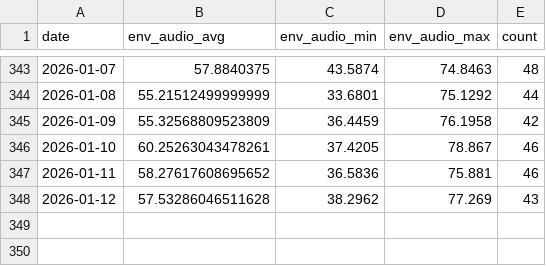
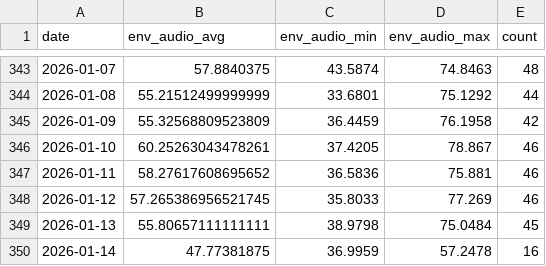
Before and after one commit to xujl1999/Key-Data-Management, a CSV file: health/data/audio_exposure_daily.csv, drawn as a sheet; only a part is shown, gaps mark what is left out.

```diff
--- a/health/data/audio_exposure_daily.csv
+++ b/health/data/audio_exposure_daily.csv
@@ -347,2 +347,4 @@ date,env_audio_avg,env_audio_min,env_audio_max,count
 2026-01-11,58.27617608695652,36.5836,75.881,46
-2026-01-12,57.53286046511628,38.2962,77.269,43
+2026-01-12,57.265386956521745,35.8033,77.269,46
+2026-01-13,55.80657111111111,38.9798,75.0484,45
+2026-01-14,47.77381875,36.9959,57.2478,16
```
Also changed, not shown: health/data/distance_daily.csv, health/data/energy_daily.csv, 27 other files.
